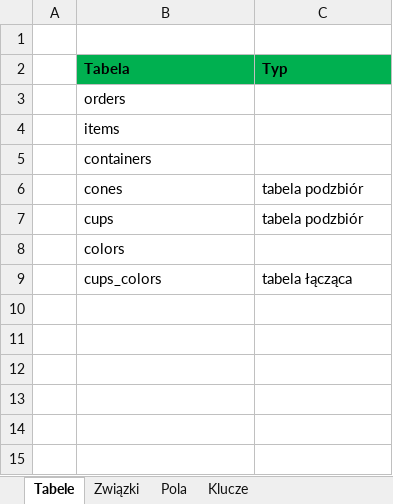
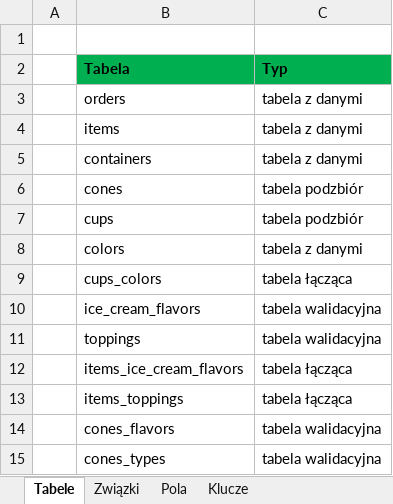
Before and after one commit to BartlomiejRegula/Modelowanie-danych, an Excel workbook: model_logiczny.xlsx, sheet Tabele, drawn as a sheet; values as stored, in another font and other column widths than the file's, no borders; the diff names each change by its address in the sheet, - before the commit and + after, or states it on an @@ line.

```diff
--- a/model_logiczny.xlsx (sheet Tabele)
+++ b/model_logiczny.xlsx (sheet Tabele)
-C3:C5 (Typ): (empty)
+C3:C5 (Typ): tabela z danymi
-C8 (Typ): (empty)
+C8 (Typ): tabela z danymi
+row 10:  | ice_cream_flavors | tabela walidacyjna
+row 11:  | toppings | tabela walidacyjna
+row 12:  | items_ice_cream_flavors | tabela łącząca
+row 13:  | items_toppings | tabela łącząca
+row 14:  | cones_flavors | tabela walidacyjna
+row 15:  | cones_types | tabela walidacyjna
```
Also changed, not shown: sheet Związki, sheet Pola, sheet Klucze, charts or pictures.
